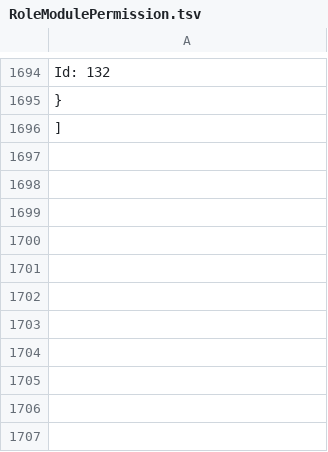
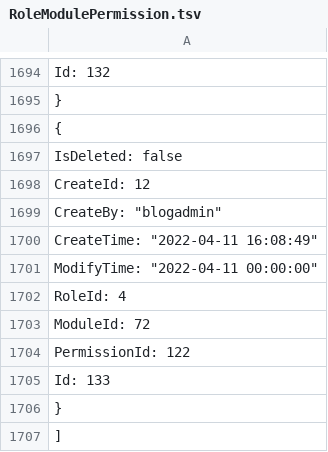
Before and after one commit to anjoy8/Blog.Core, a TSV file: Blog.Core.Api/wwwroot/BlogCore.Data.json/RoleModulePermission.tsv, drawn as a sheet; only a part is shown, gaps mark what is left out; the diff names each change by its address in the sheet, - before the commit and + after, or states it on an @@ line.

```diff
--- a/Blog.Core.Api/wwwroot/BlogCore.Data.json/RoleModulePermission.tsv
+++ b/Blog.Core.Api/wwwroot/BlogCore.Data.json/RoleModulePermission.tsv
+row 1696: {
+row 1697: IsDeleted: false
+row 1698: CreateId: 12
+row 1699: CreateBy: "blogadmin"
+row 1700: CreateTime: "2022-04-11 16:08:49"
+row 1701: ModifyTime: "2022-04-11 00:00:00"
+row 1702: RoleId: 4
+row 1703: ModuleId: 72
+row 1704: PermissionId: 122
+row 1705: Id: 133
+row 1706: }
```
Also changed, not shown: Blog.Core.Api/wwwroot/BlogCore.Data.json/Modules.tsv, Blog.Core.Api/wwwroot/BlogCore.Data.json/Permission.tsv, 4 other files.
